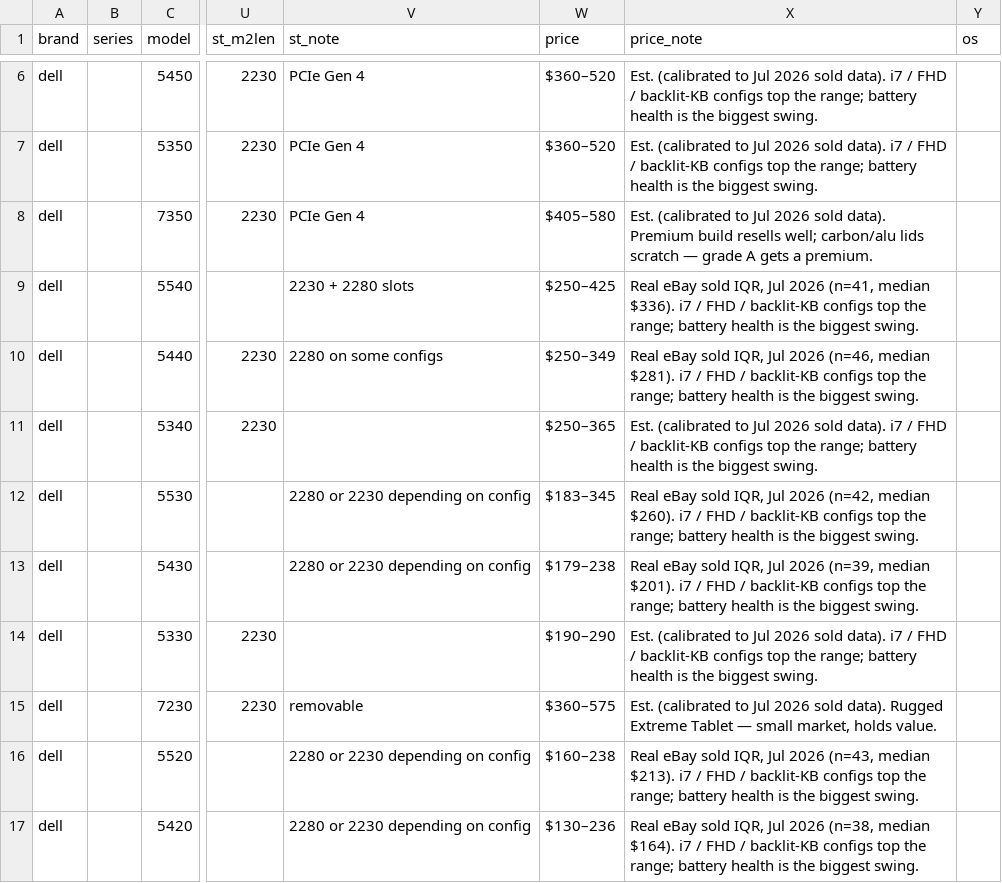
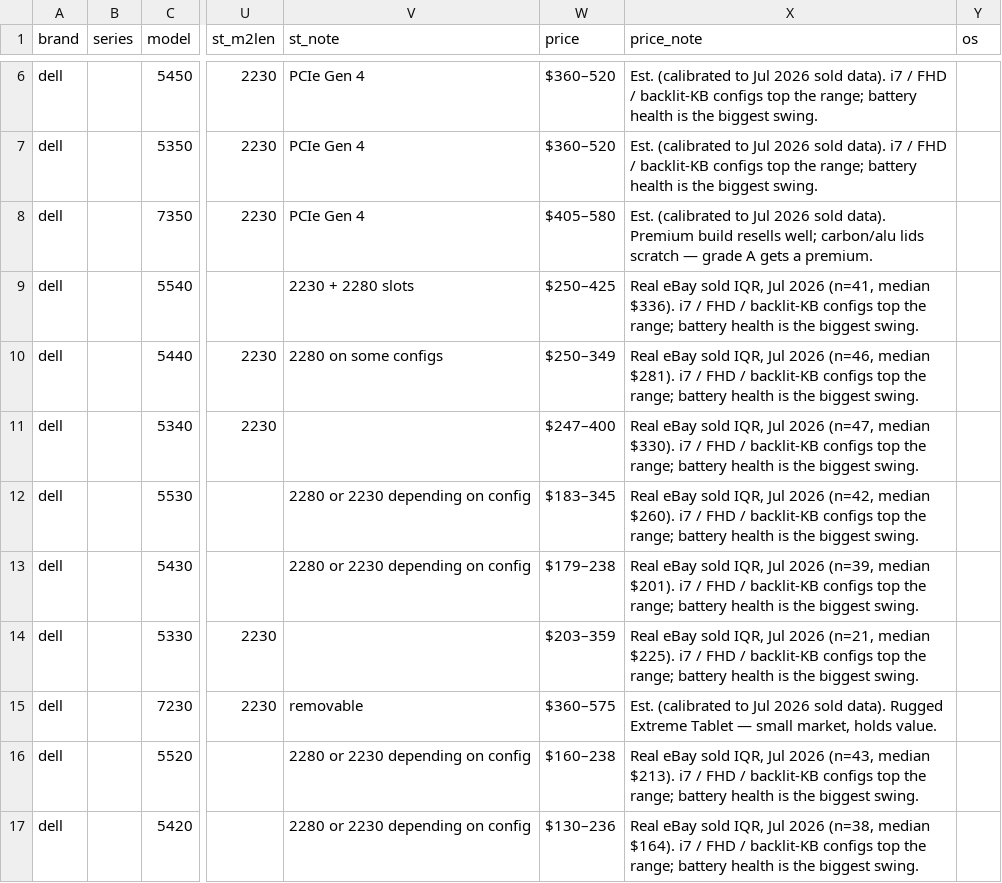
Before and after one commit to Regular-2000/laptop-specs, a CSV file: dell.csv, drawn as a sheet; only a part is shown, gaps mark what is left out; the diff covers the shown part only; the diff names each change by its address in the sheet, - before the commit and + after, or states it on an @@ line.

Commit message:
Add files via upload

```diff
--- a/dell.csv
+++ b/dell.csv
-W11 (price): $250–365
+W11 (price): $247–400
-X11 (price_note): Est. (calibrated to Jul 2026 sold data). i7 /…
+X11 (price_note): Real eBay sold IQR, Jul 2026 (n=47, median $330). i7 /…
-W14 (price): $190–290
+W14 (price): $203–359
-X14 (price_note): Est. (calibrated to Jul 2026 sold data). i7 /…
+X14 (price_note): Real eBay sold IQR, Jul 2026 (n=21, median $225). i7 /…
```
Also changed, not shown: 10 edited cells elsewhere in this file.
